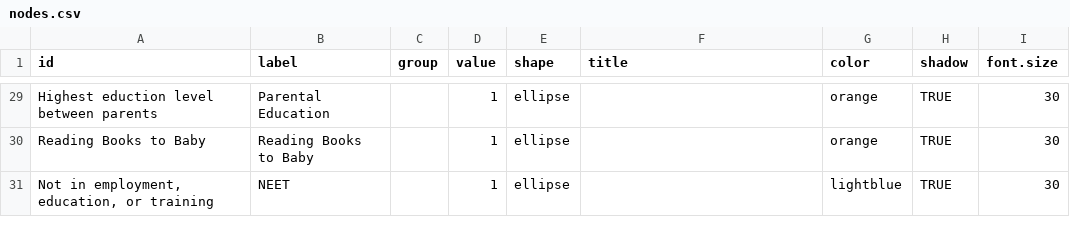
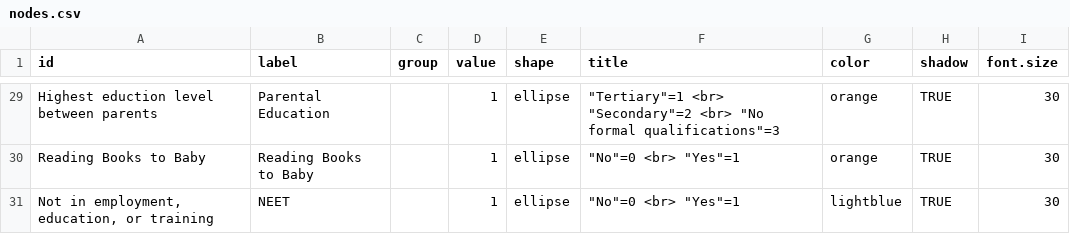
Before and after one commit to kcha193/KnowLabShiny, a CSV file: base/nodes.csv, drawn as a sheet; only a part is shown, gaps mark what is left out; the diff covers the shown part only; the diff names each change by its address in the sheet, - before the commit and + after, or states it on an @@ line.

```diff
--- a/base/nodes.csv
+++ b/base/nodes.csv
-F29 (title): (empty)
+F29 (title): "Tertiary"=1 <br> "Secondary"=2 <br> "No formal qualifications"=3
-F30:F31 (title): (empty)
+F30:F31 (title): "No"=0 <br> "Yes"=1
```
Also changed, not shown: 32 edited cells elsewhere in this file, base/edges.csv, 14 other files.
